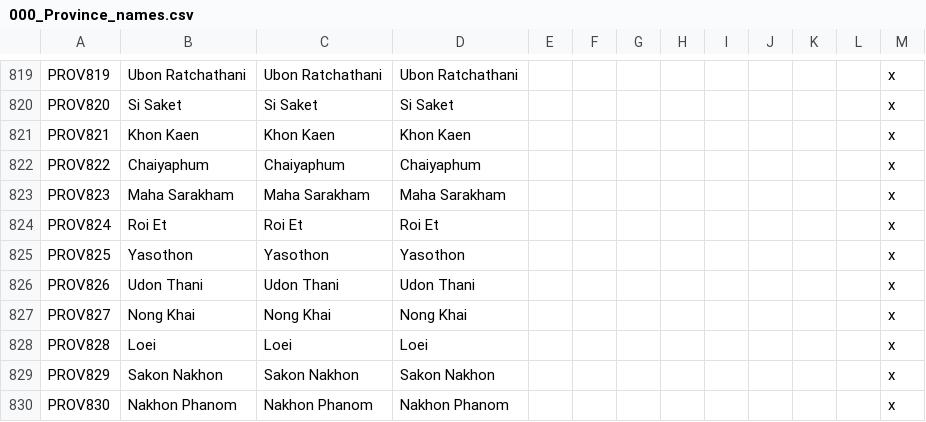
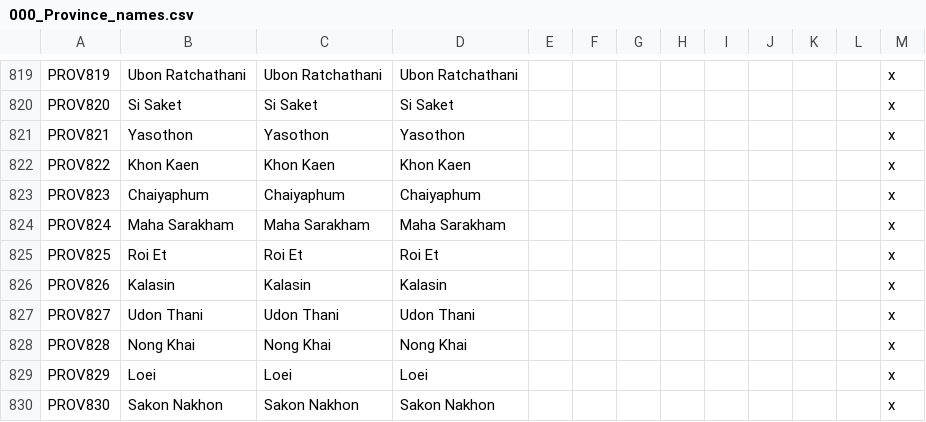
Before and after one commit to derdang/posttoyo, a CSV file: After the End Orientalis/localisation/000_Province_names.csv, drawn as a sheet; only a part is shown, gaps mark what is left out; the diff covers the shown part only.

```diff
--- a/After the End Orientalis/localisation/000_Province_names.csv
+++ b/After the End Orientalis/localisation/000_Province_names.csv
@@ -820,11 +820,11 @@ PROV819;Ubon Ratchathani;Ubon Ratchathani;Ubon Ratchathani;;;;;;;;;x
 PROV820;Si Saket;Si Saket;Si Saket;;;;;;;;;x
-PROV821;Khon Kaen;Khon Kaen;Khon Kaen;;;;;;;;;x
-PROV822;Chaiyaphum;Chaiyaphum;Chaiyaphum;;;;;;;;;x
-PROV823;Maha Sarakham;Maha Sarakham;Maha Sarakham;;;;;;;;;x
-PROV824;Roi Et;Roi Et;Roi Et;;;;;;;;;x
-PROV825;Yasothon;Yasothon;Yasothon;;;;;;;;;x
-PROV826;Udon Thani;Udon Thani;Udon Thani;;;;;;;;;x
-PROV827;Nong Khai;Nong Khai;Nong Khai;;;;;;;;;x
-PROV828;Loei;Loei;Loei;;;;;;;;;x
-PROV829;Sakon Nakhon;Sakon Nakhon;Sakon Nakhon;;;;;;;;;x
-PROV830;Nakhon Phanom;Nakhon Phanom;Nakhon Phanom;;;;;;;;;x
+PROV821;Yasothon;Yasothon;Yasothon;;;;;;;;;x
+PROV822;Khon Kaen;Khon Kaen;Khon Kaen;;;;;;;;;x
+PROV823;Chaiyaphum;Chaiyaphum;Chaiyaphum;;;;;;;;;x
+PROV824;Maha Sarakham;Maha Sarakham;Maha Sarakham;;;;;;;;;x
+PROV825;Roi Et;Roi Et;Roi Et;;;;;;;;;x
+PROV826;Kalasin;Kalasin;Kalasin;;;;;;;;;x
+PROV827;Udon Thani;Udon Thani;Udon Thani;;;;;;;;;x
+PROV828;Nong Khai;Nong Khai;Nong Khai;;;;;;;;;x
+PROV829;Loei;Loei;Loei;;;;;;;;;x
+PROV830;Sakon Nakhon;Sakon Nakhon;Sakon Nakhon;;;;;;;;;x
```
Also changed, not shown: 69 edited cells elsewhere in this file, After the End Orientalis/localisation/000_Duchy_names.csv, After the End Orientalis/map/definition.csv, 43 other files.
